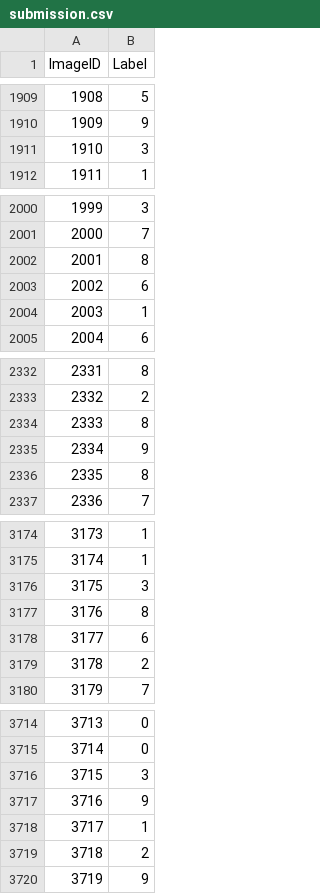
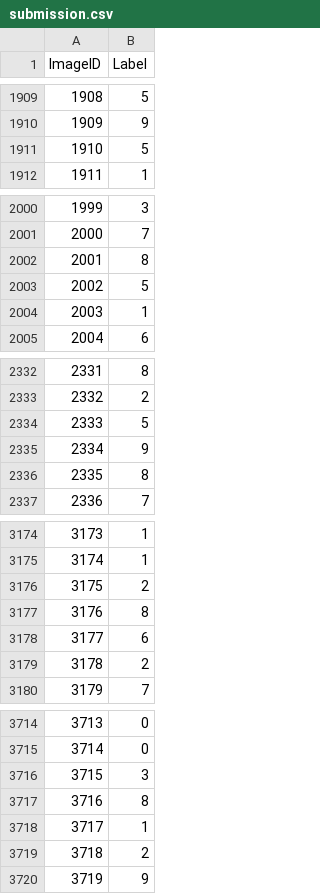
Before and after one commit to prathamSharma25/Digits-Recogniser, a CSV file: submission.csv, drawn as a sheet; only a part is shown, gaps mark what is left out; the diff covers the shown part only.

```diff
--- a/submission.csv
+++ b/submission.csv
@@ -1910,3 +1910,3 @@ ImageID,Label
 1909,9
-1910,3
+1910,5
 1911,1
@@ -2002,3 +2002,3 @@ ImageID,Label
 2001,8
-2002,6
+2002,5
 2003,1
@@ -2333,3 +2333,3 @@ ImageID,Label
 2332,2
-2333,8
+2333,5
 2334,9
@@ -3175,3 +3175,3 @@ ImageID,Label
 3174,1
-3175,3
+3175,2
 3176,8
@@ -3716,3 +3716,3 @@ ImageID,Label
 3715,3
-3716,9
+3716,8
 3717,1
```
Also changed, not shown: 46 edited cells elsewhere in this file, 1 other file.
